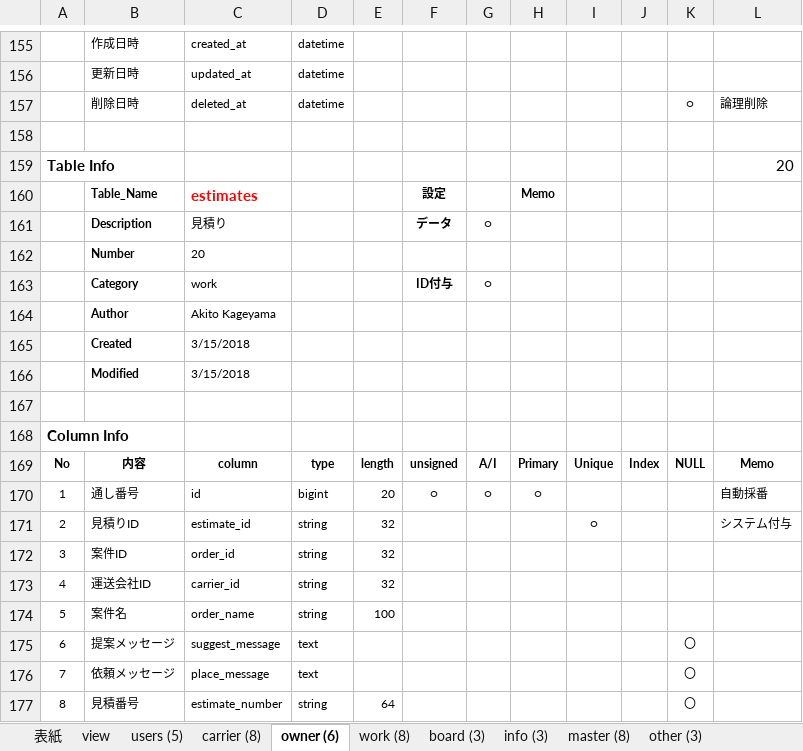
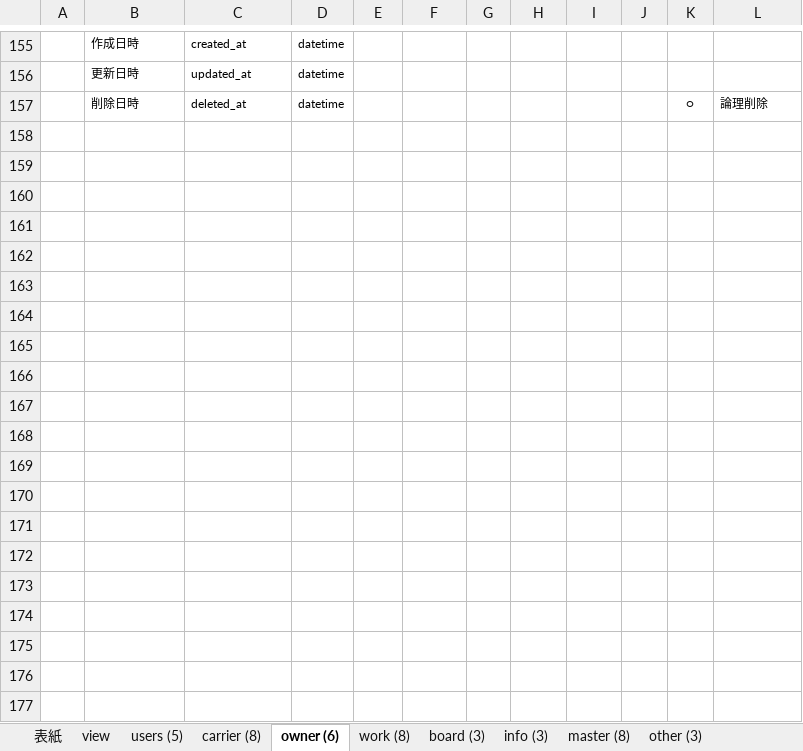
Before and after one commit to Akito-K/www.transporter.fun, an Excel workbook: root/datas/ER.xlsx, sheet owner (6), drawn as a sheet; only a part is shown, gaps mark what is left out; values as stored, in another font and other column widths than the file's, no borders; conditional formats not drawn; the diff covers the shown part only; the diff names each change by its address in the sheet, - before the commit and + after, or states it on an @@ line.

Commit message:
ER図修正

```diff
--- a/root/datas/ER.xlsx (sheet owner (6))
+++ b/root/datas/ER.xlsx (sheet owner (6))
-row 158: (empty)
-row 159: Table Info |  |  |  |  |  |  |  |  |  |  | 20
-row 160:  | Table_Name | estimates |  |  | 設定 |  | Memo
-row 161:  | Description | 見積り |  |  | データ | ○
-row 162:  | Number | 20
-row 163:  | Category | work |  |  | ID付与 | ○
-row 164:  | Author | Akito Kageyama
-row 165:  | Created | 3/15/2018
-row 166:  | Modified | 3/15/2018
-row 167: (empty)
-row 168: Column Info
-row 169: No | 内容 | column | type | length | unsigned | A/I | Primary | Unique | Index | NULL | Memo
-row 170: 1 | 通し番号 | id | bigint | 20 | ○ | ○ | ○ |  |  |  | 自動採番
-row 171: 2 | 見積りID | estimate_id | string | 32 |  |  |  | ○ |  |  | システム付与
-row 172: 3 | 案件ID | order_id | string | 32
-row 173: 4 | 運送会社ID | carrier_id | string | 32
-row 174: 5 | 案件名 | order_name | string | 100
-row 175: 6 | 提案メッセージ | suggest_message | text |  |  |  |  |  |  | 〇
-row 176: 7 | 依頼メッセージ | place_message | text |  |  |  |  |  |  | 〇
-row 177: 8 | 見積番号 | estimate_number | string | 64 |  |  |  |  |  | 〇
```
Also changed, not shown: 112 removed rows elsewhere in this sheet.
